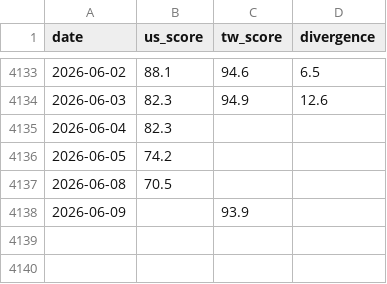
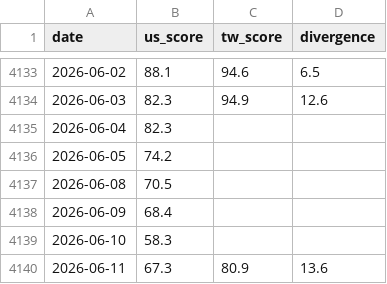
Before and after one commit to WenyuChiou/moodring, a CSV file: data/historical_scores.csv, drawn as a sheet; only a part is shown, gaps mark what is left out.

```diff
--- a/data/historical_scores.csv
+++ b/data/historical_scores.csv
@@ -4137,2 +4137,4 @@ date,us_score,tw_score,divergence
 2026-06-08,70.5,,
-2026-06-09,,93.9,
+2026-06-09,68.4,,
+2026-06-10,58.3,,
+2026-06-11,67.3,80.9,13.6
```
Also changed, not shown: docs/data/historical_scores.csv, 20 other files.
